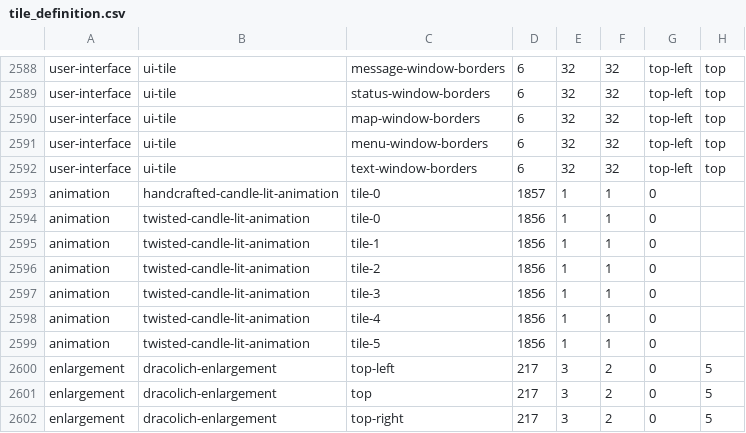
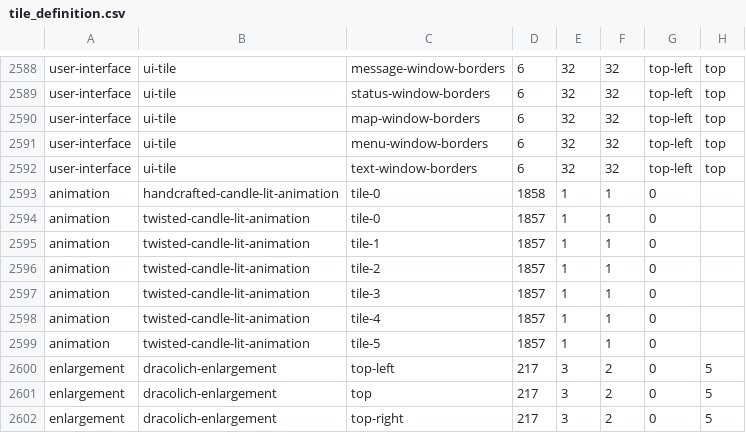
Before and after one commit to hyvanmielenpelit/GnollHack, a CSV file: win/win32/vs2017/tile_definition.csv, drawn as a sheet; only a part is shown, gaps mark what is left out; the diff names each change by its address in the sheet, - before the commit and + after, or states it on an @@ line.

```diff
--- a/win/win32/vs2017/tile_definition.csv
+++ b/win/win32/vs2017/tile_definition.csv
-D2593: 1857
+D2593: 1858
-D2594:D2599: 1856
+D2594:D2599: 1857
```
Also changed, not shown: 3 other files.
